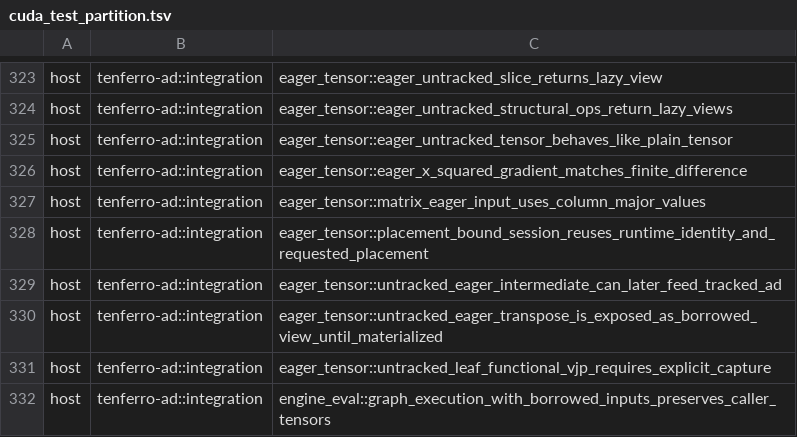
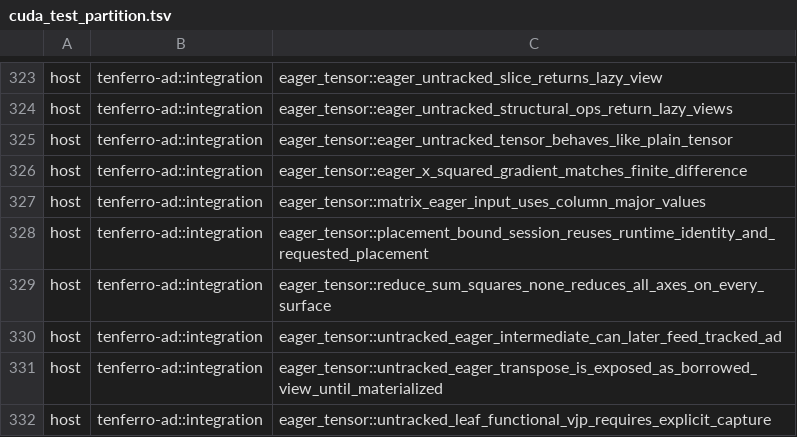
Before and after one commit to MartinMikkelsen/tenferro-rs, a TSV file: scripts/ci/cuda_test_partition.tsv, drawn as a sheet; only a part is shown, gaps mark what is left out; the shorter side is filled out with more unchanged rows.

```diff
--- a/scripts/ci/cuda_test_partition.tsv
+++ b/scripts/ci/cuda_test_partition.tsv
@@ -328,2 +328,3 @@ host	tenferro-ad::integration	eager_tensor::matrix_eager_input_uses_column_major
 host	tenferro-ad::integration	eager_tensor::placement_bound_session_reuses_runtime_identity_and_requested_placement
+host	tenferro-ad::integration	eager_tensor::reduce_sum_squares_none_reduces_all_axes_on_every_surface
 host	tenferro-ad::integration	eager_tensor::untracked_eager_intermediate_can_later_feed_tracked_ad
```
Also changed, not shown: 22 other files.
